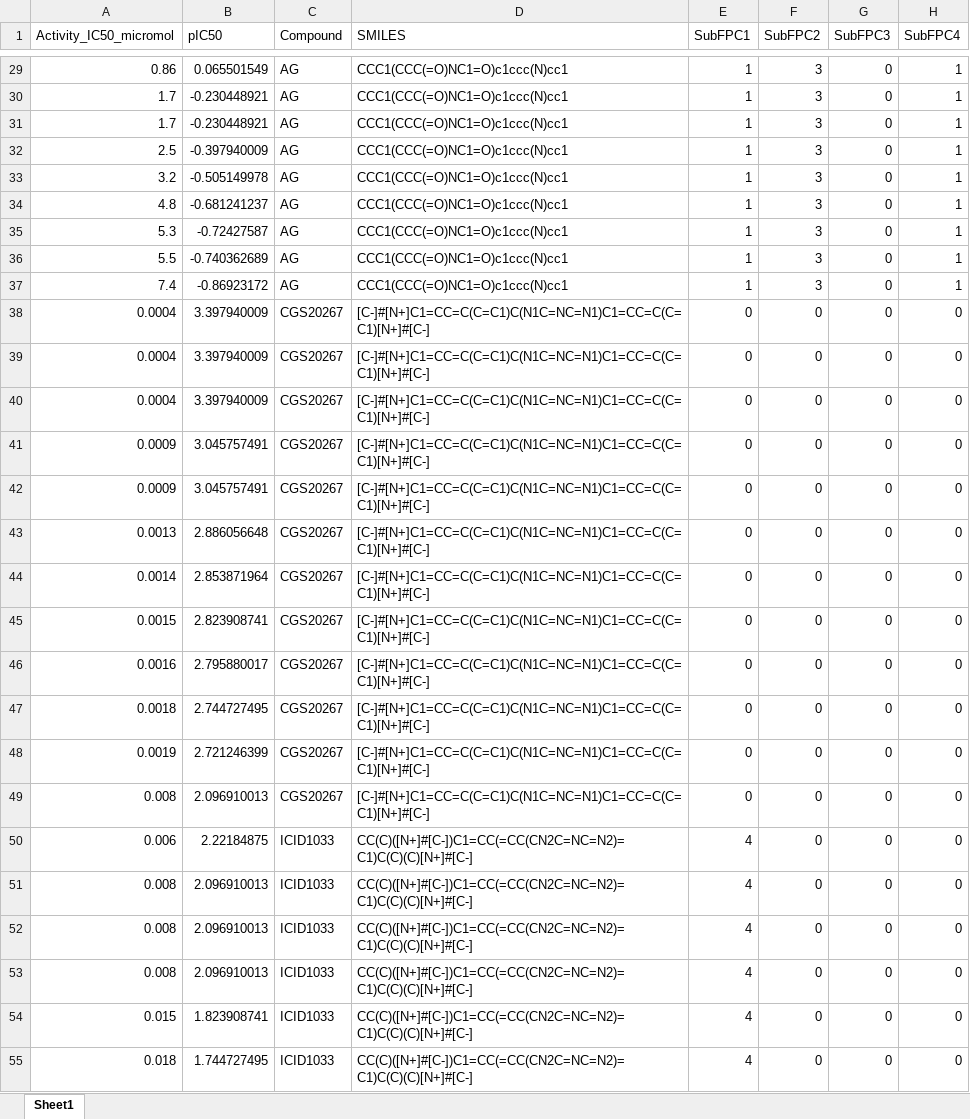
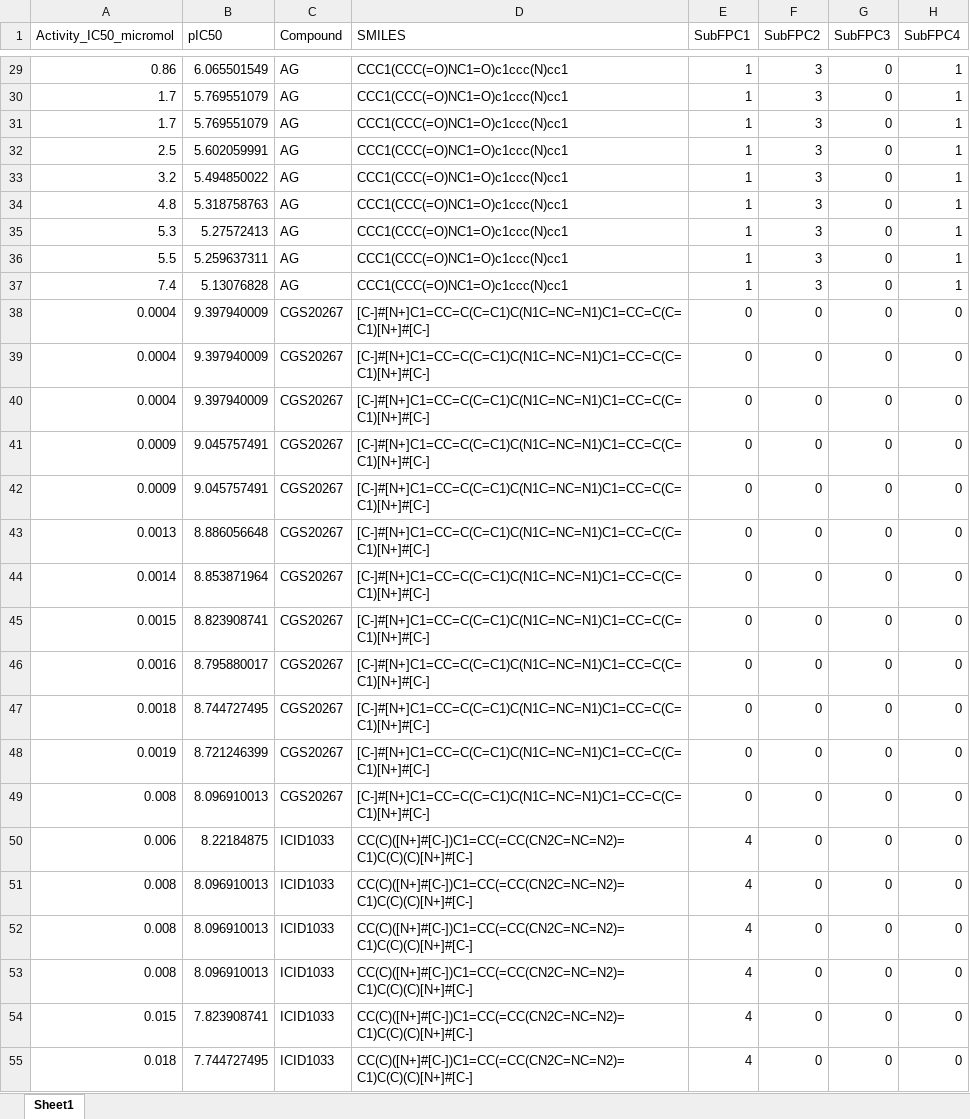
Before and after one commit to Rnewbie/PCM_Aromatase, an Excel workbook: aromatase_data.xlsx, sheet Sheet1, drawn as a sheet; only a part is shown, gaps mark what is left out; values as stored, in another font and other column widths than the file's, no borders; the diff covers the shown part only; the diff names each change by its address in the sheet, - before the commit and + after, or states it on an @@ line.

```diff
--- a/aromatase_data.xlsx (sheet Sheet1)
+++ b/aromatase_data.xlsx (sheet Sheet1)
-B29 (pIC50): 0.065501549
+B29 (pIC50): 6.065501549
-B30:B31 (pIC50): -0.230448921
+B30:B31 (pIC50): 5.769551079
-B32 (pIC50): -0.397940009
+B32 (pIC50): 5.602059991
-B33 (pIC50): -0.505149978
+B33 (pIC50): 5.494850022
-B34 (pIC50): -0.681241237
+B34 (pIC50): 5.318758763
-B35 (pIC50): -0.72427587
+B35 (pIC50): 5.27572413
-B36 (pIC50): -0.740362689
+B36 (pIC50): 5.259637311
-B37 (pIC50): -0.86923172
+B37 (pIC50): 5.13076828
-B38:B40 (pIC50): 3.397940009
+B38:B40 (pIC50): 9.397940009
-B41:B42 (pIC50): 3.045757491
+B41:B42 (pIC50): 9.045757491
-B43 (pIC50): 2.886056648
+B43 (pIC50): 8.886056648
-B44 (pIC50): 2.853871964
+B44 (pIC50): 8.853871964
-B45 (pIC50): 2.823908741
+B45 (pIC50): 8.823908741
-B46 (pIC50): 2.795880017
+B46 (pIC50): 8.795880017
-B47 (pIC50): 2.744727495
+B47 (pIC50): 8.744727495
-B48 (pIC50): 2.721246399
+B48 (pIC50): 8.721246399
-B49 (pIC50): 2.096910013
+B49 (pIC50): 8.096910013
-B50 (pIC50): 2.22184875
+B50 (pIC50): 8.22184875
-B51:B53 (pIC50): 2.096910013
+B51:B53 (pIC50): 8.096910013
-B54 (pIC50): 1.823908741
+B54 (pIC50): 7.823908741
-B55 (pIC50): 1.744727495
+B55 (pIC50): 7.744727495
```
Also changed, not shown: 85 edited cells elsewhere in this sheet.
